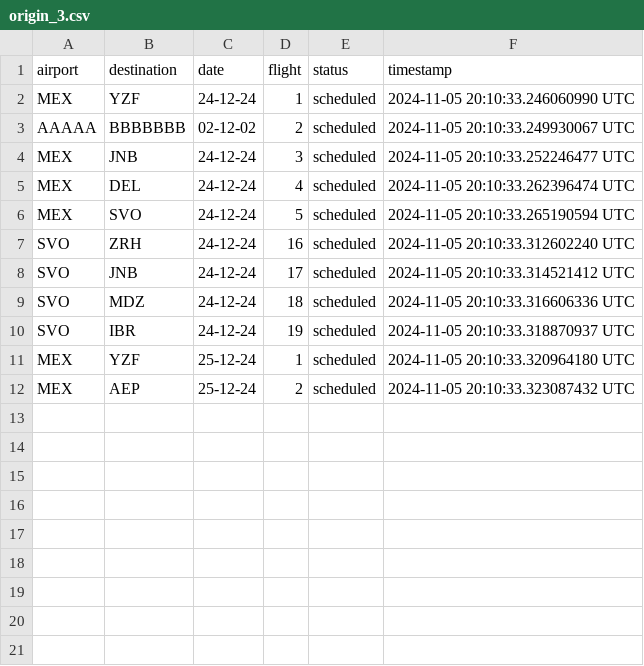
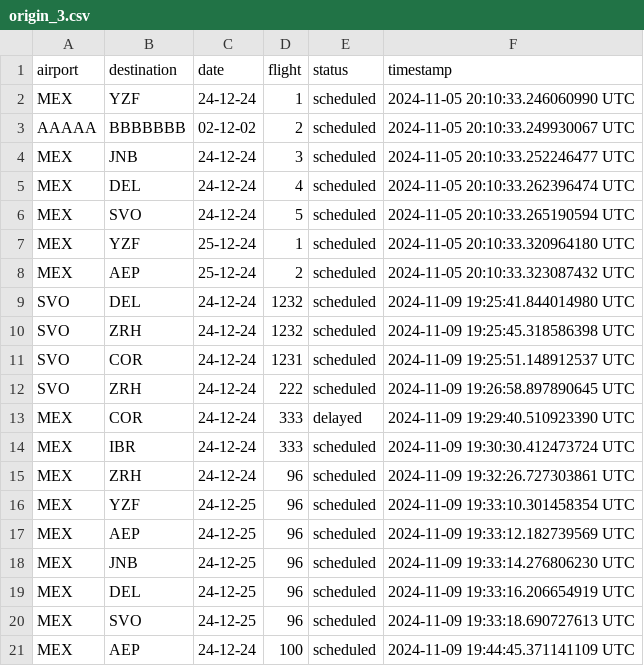
Before and after one commit to Jmenechian/Cassandra-Like-DB, a CSV file: src/tables/origin_3.csv, drawn as a sheet; removed rows and columns are numbered as before the commit, all else as after; the diff names each change by its address in the sheet, - before the commit and + after, or states it on an @@ line.

```diff
--- a/src/tables/origin_3.csv
+++ b/src/tables/origin_3.csv
-row 7: SVO | ZRH | 24-12-24 | 16 | scheduled | 2024-11-05 20:10:33.312602240 UTC
-row 8: SVO | JNB | 24-12-24 | 17 | scheduled | 2024-11-05 20:10:33.314521412 UTC
-row 9: SVO | MDZ | 24-12-24 | 18 | scheduled | 2024-11-05 20:10:33.316606336 UTC
-row 10: SVO | IBR | 24-12-24 | 19 | scheduled | 2024-11-05 20:10:33.318870937 UTC
+row 9: SVO | DEL | 24-12-24 | 1232 | scheduled | 2024-11-09 19:25:41.844014980 UTC
+row 10: SVO | ZRH | 24-12-24 | 1232 | scheduled | 2024-11-09 19:25:45.318586398 UTC
+row 11: SVO | COR | 24-12-24 | 1231 | scheduled | 2024-11-09 19:25:51.148912537 UTC
+row 12: SVO | ZRH | 24-12-24 | 222 | scheduled | 2024-11-09 19:26:58.897890645 UTC
+row 13: MEX | COR | 24-12-24 | 333 | delayed | 2024-11-09 19:29:40.510923390 UTC
+row 14: MEX | IBR | 24-12-24 | 333 | scheduled | 2024-11-09 19:30:30.412473724 UTC
+row 15: MEX | ZRH | 24-12-24 | 96 | scheduled | 2024-11-09 19:32:26.727303861 UTC
+row 16: MEX | YZF | 24-12-25 | 96 | scheduled | 2024-11-09 19:33:10.301458354 UTC
+row 17: MEX | AEP | 24-12-25 | 96 | scheduled | 2024-11-09 19:33:12.182739569 UTC
+row 18: MEX | JNB | 24-12-25 | 96 | scheduled | 2024-11-09 19:33:14.276806230 UTC
+row 19: MEX | DEL | 24-12-25 | 96 | scheduled | 2024-11-09 19:33:16.206654919 UTC
+row 20: MEX | SVO | 24-12-25 | 96 | scheduled | 2024-11-09 19:33:18.690727613 UTC
+row 21: MEX | AEP | 24-12-24 | 100 | scheduled | 2024-11-09 19:44:45.371141109 UTC
```
Also changed, not shown: src/tables/origin_1.csv, src/tables/origin_5.csv, 5 other files.
